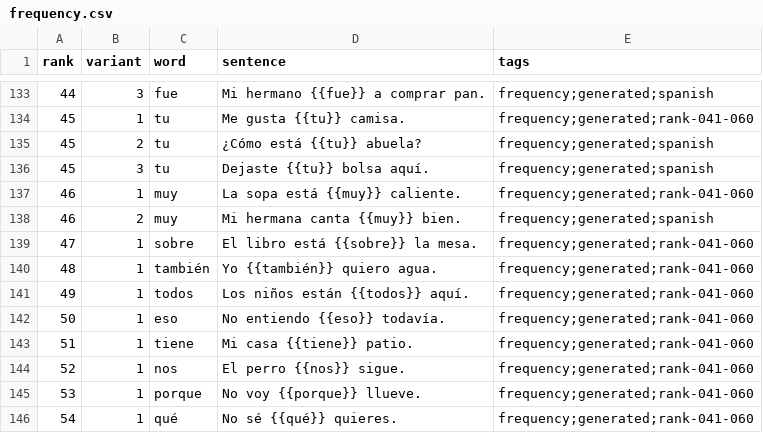
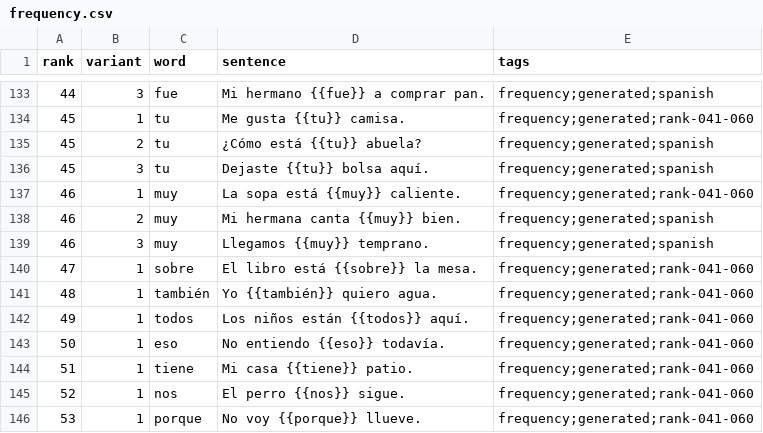
Before and after one commit to dnywh/mochiko, a CSV file: languages/es/frequency.csv, drawn as a sheet; only a part is shown, gaps mark what is left out; the shorter side is filled out with more unchanged rows; the diff names each change by its address in the sheet, - before the commit and + after, or states it on an @@ line.

```diff
--- a/languages/es/frequency.csv
+++ b/languages/es/frequency.csv
+row 139: 46 | 3 | muy | Llegamos {{muy}} temprano. | frequency;generated;spanish
```
Also changed, not shown: languages/de/frequency.csv.
